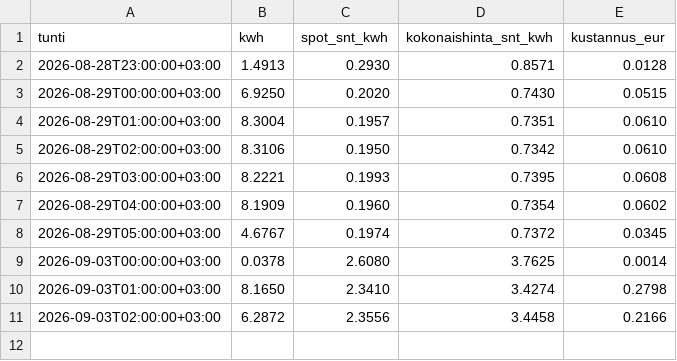
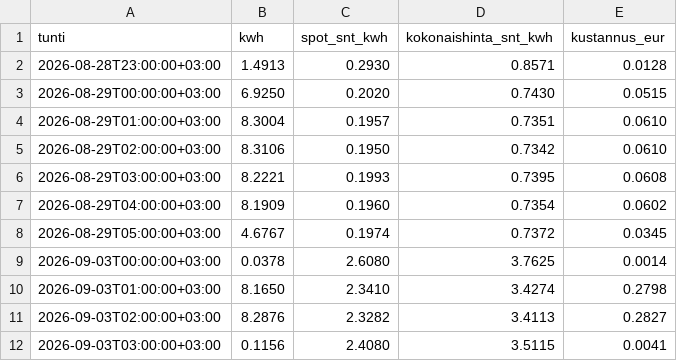
Before and after one commit to Zeikki96/GO-E, a CSV file: kustannukset.csv, drawn as a sheet.

```diff
--- a/kustannukset.csv
+++ b/kustannukset.csv
@@ -10,2 +10,3 @@ tunti,kwh,spot_snt_kwh,kokonaishinta_snt_kwh,kustannus_eur
 2026-09-03T01:00:00+03:00,8.1650,2.3410,3.4274,0.2798
-2026-09-03T02:00:00+03:00,6.2872,2.3556,3.4458,0.2166
+2026-09-03T02:00:00+03:00,8.2876,2.3282,3.4113,0.2827
+2026-09-03T03:00:00+03:00,0.1156,2.4080,3.5115,0.0041
```
Also changed, not shown: goe_log.csv, tuntikohtainen.csv, 2 other files.
